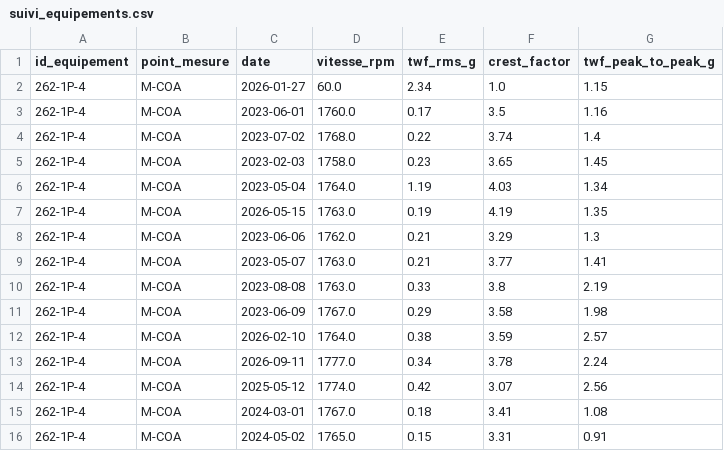
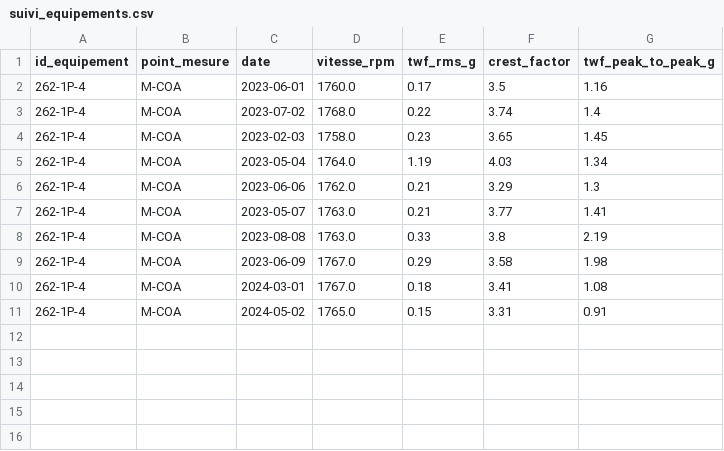
Before and after one commit to ZARAVITA/project_digitalisation_industriel, a CSV file: data/suivi_equipements.csv, drawn as a sheet.

Commit message:
Suppr de données non pertinentes de suivi_equip.csv

```diff
--- a/data/suivi_equipements.csv
+++ b/data/suivi_equipements.csv
@@ -1,3 +1,2 @@
 id_equipement,point_mesure,date,vitesse_rpm,twf_rms_g,crest_factor,twf_peak_to_peak_g
-262-1P-4,M-COA,2026-01-27,60.0,2.34,1.0,1.15
 262-1P-4,M-COA,2023-06-01,1760.0,0.17,3.5,1.16
@@ -6,3 +5,2 @@ id_equipement,point_mesure,date,vitesse_rpm,twf_rms_g,crest_factor,twf_peak_to_p
 262-1P-4,M-COA,2023-05-04,1764.0,1.19,4.03,1.34
-262-1P-4,M-COA,2026-05-15,1763.0,0.19,4.19,1.35
 262-1P-4,M-COA,2023-06-06,1762.0,0.21,3.29,1.3
@@ -11,5 +9,2 @@ id_equipement,point_mesure,date,vitesse_rpm,twf_rms_g,crest_factor,twf_peak_to_p
 262-1P-4,M-COA,2023-06-09,1767.0,0.29,3.58,1.98
-262-1P-4,M-COA,2026-02-10,1764.0,0.38,3.59,2.57
-262-1P-4,M-COA,2026-09-11,1777.0,0.34,3.78,2.24
-262-1P-4,M-COA,2025-05-12,1774.0,0.42,3.07,2.56
 262-1P-4,M-COA,2024-03-01,1767.0,0.18,3.41,1.08
```
